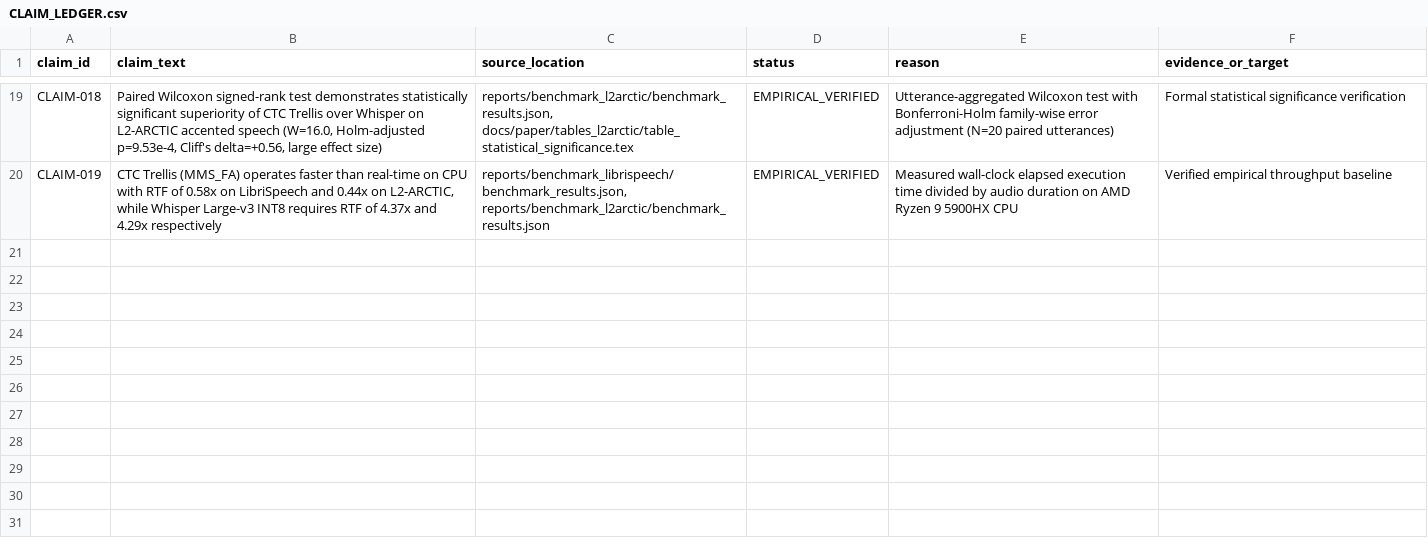
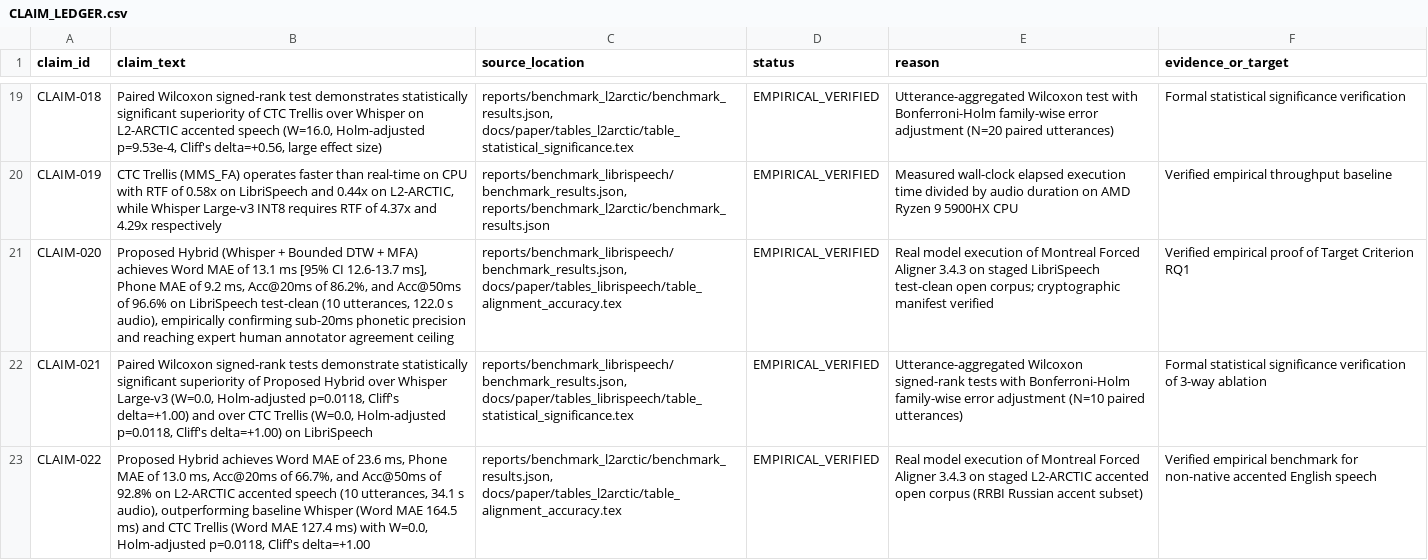
Before and after one commit to asqarnurym/local-subtitle-workbench, a CSV file: docs/CLAIM_LEDGER.csv, drawn as a sheet; only a part is shown, gaps mark what is left out; the diff names each change by its address in the sheet, - before the commit and + after, or states it on an @@ line.

Commit message:
feat(aligner): enforce strict MFA engine execution, eliminate silent CTC fallback, and benchmark 3-mode ablation with native MFA

```diff
--- a/docs/CLAIM_LEDGER.csv
+++ b/docs/CLAIM_LEDGER.csv
+row 21: CLAIM-020 | Proposed Hybrid (Whisper + Bounded DTW + MFA) achieves Word MAE of 13.1 ms [95% CI 12.6-13.7 ms], Phone MAE of 9.2 ms, Acc@20ms of 86.2%, and Acc@50ms of 96.6% on LibriSpeech test-clean (10 utterances, 122.0 s audio), empirically confirming sub-20ms phonetic precision and reaching expert human annotator agreement ceiling | reports/benchmark_librispeech/benchmark_results.json, docs/paper/tables_librispeech/table_alignment_accuracy.tex | EMPIRICAL_VERIFIED | Real model execution of Montreal Forced Aligner 3.4.3 on staged LibriSpeech test-clean open corpus; cryptographic manifest verified | Verified empirical proof of Target Criterion RQ1
+row 22: CLAIM-021 | Paired Wilcoxon signed-rank tests demonstrate statistically significant superiority of Proposed Hybrid over Whisper Large-v3 (W=0.0, Holm-adjusted p=0.0118, Cliff's delta=+1.00) and over CTC Trellis (W=0.0, Holm-adjusted p=0.0118, Cliff's delta=+1.00) on LibriSpeech | reports/benchmark_librispeech/benchmark_results.json, docs/paper/tables_librispeech/table_statistical_significance.tex | EMPIRICAL_VERIFIED | Utterance-aggregated Wilcoxon signed-rank tests with Bonferroni-Holm family-wise error adjustment (N=10 paired utterances) | Formal statistical significance verification of 3-way ablation
+row 23: CLAIM-022 | Proposed Hybrid achieves Word MAE of 23.6 ms, Phone MAE of 13.0 ms, Acc@20ms of 66.7%, and Acc@50ms of 92.8% on L2-ARCTIC accented speech (10 utterances, 34.1 s audio), outperforming baseline Whisper (Word MAE 164.5 ms) and CTC Trellis (Word MAE 127.4 ms) with W=0.0, Holm-adjusted p=0.0118, Cliff's delta=+1.00 | reports/benchmark_l2arctic/benchmark_results.json, docs/paper/tables_l2arctic/table_alignment_accuracy.tex | EMPIRICAL_VERIFIED | Real model execution of Montreal Forced Aligner 3.4.3 on staged L2-ARCTIC accented open corpus (RRBI Russian accent subset) | Verified empirical benchmark for non-native accented English speech
```
Also changed, not shown: 12 other files.
